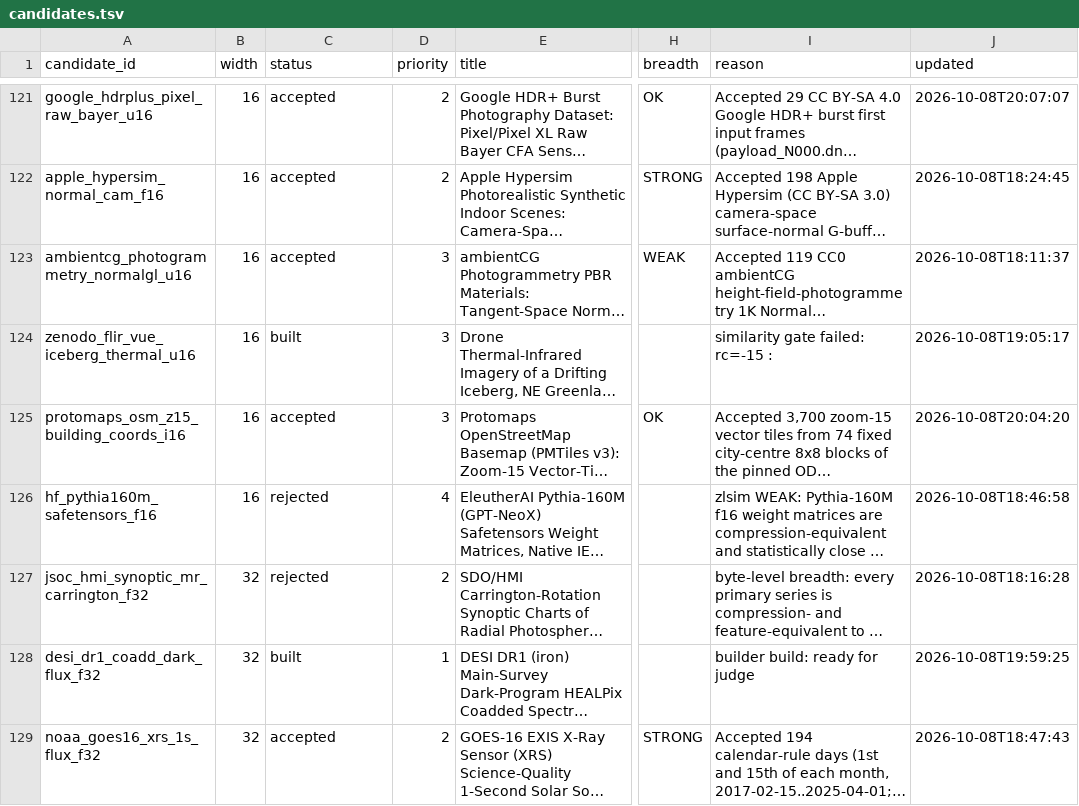
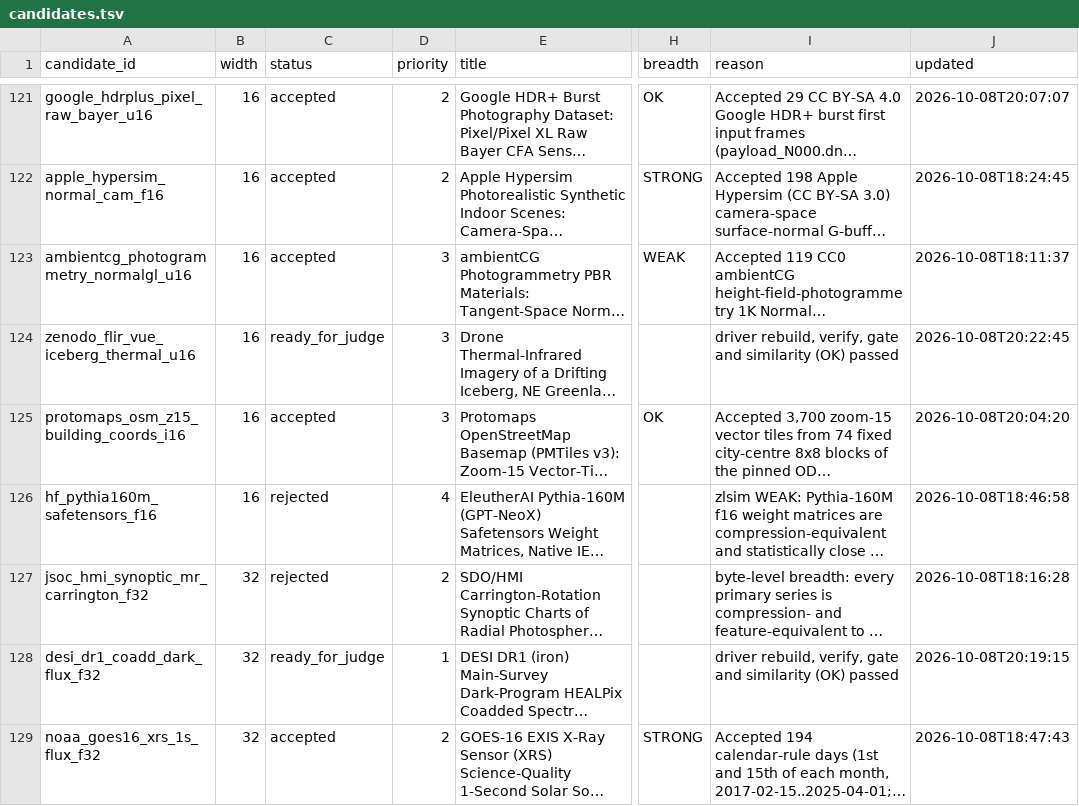
Before and after one commit to Cyan4973/public_datasets_collection, a TSV file: pipeline/candidates.tsv, drawn as a sheet; only a part is shown, gaps mark what is left out; long unchanged cells end in …; the diff covers the shown part only; the diff names each change by its address in the sheet, - before the commit and + after, or states it on an @@ line.

```diff
--- a/pipeline/candidates.tsv
+++ b/pipeline/candidates.tsv
-C124 (status): built
+C124 (status): ready_for_judge
-I124 (reason): similarity gate failed: rc=-15 :
+I124 (reason): driver rebuild, verify, gate and similarity (OK) passed
-J124 (updated): 2026-10-08T19:05:17
+J124 (updated): 2026-10-08T20:22:45
-C128 (status): built
+C128 (status): ready_for_judge
-I128 (reason): builder build: ready for judge
+I128 (reason): driver rebuild, verify, gate and similarity (OK) passed
-J128 (updated): 2026-10-08T19:59:25
+J128 (updated): 2026-10-08T20:19:15
```
Also changed, not shown: 19 edited cells elsewhere in this file, attempts/dataset_status.tsv, pipeline/breadth_keys.tsv, 16 other files.
